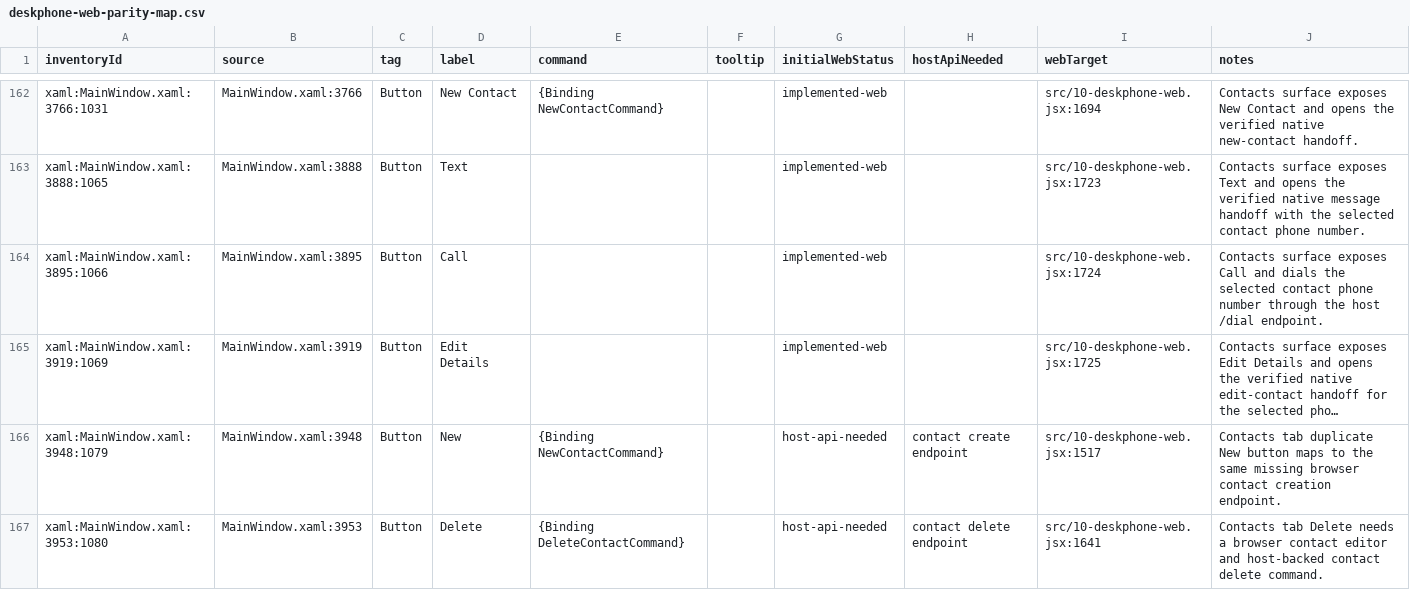
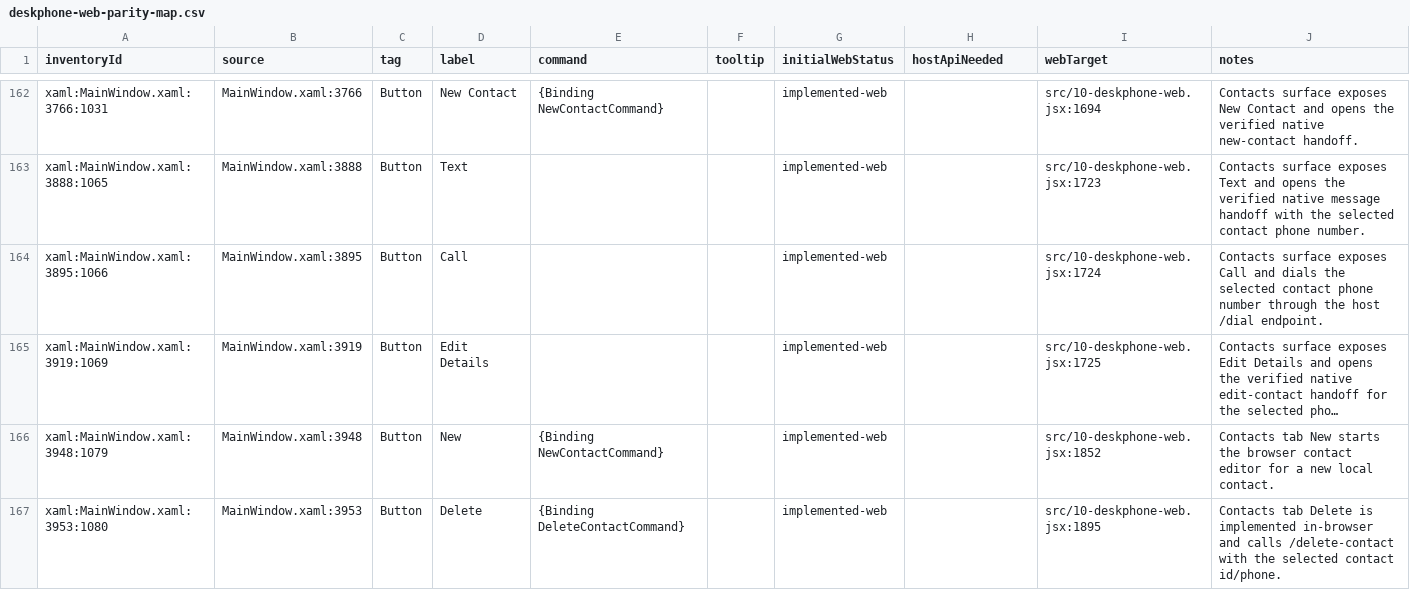
Before and after one commit to addedlife/onetaskfocuser, a CSV file: docs/deskphone-parity/deskphone-web-parity-map.csv, drawn as a sheet; only a part is shown, gaps mark what is left out; long unchanged cells end in …; the diff covers the shown part only; the diff names each change by its address in the sheet, - before the commit and + after, or states it on an @@ line.

Commit message:
feat: DeskPhone web contact and call undo parity

```diff
--- a/docs/deskphone-parity/deskphone-web-parity-map.csv
+++ b/docs/deskphone-parity/deskphone-web-parity-map.csv
-G166:G167 (initialWebStatus): host-api-needed
+G166:G167 (initialWebStatus): implemented-web
-H166 (hostApiNeeded): contact create endpoint
+H166 (hostApiNeeded): (empty)
-I166 (webTarget): src/10-deskphone-web.jsx:1517
+I166 (webTarget): src/10-deskphone-web.jsx:1852
-J166 (notes): Contacts tab duplicate New button maps to the same missing browser contact creation endpoint.
+J166 (notes): Contacts tab New starts the browser contact editor for a new local contact.
-H167 (hostApiNeeded): contact delete endpoint
+H167 (hostApiNeeded): (empty)
-I167 (webTarget): src/10-deskphone-web.jsx:1641
+I167 (webTarget): src/10-deskphone-web.jsx:1895
-J167 (notes): …tab Delete needs a browser contact editor and host-backed contact delete command.
+J167 (notes): …tab Delete is implemented in-browser and calls /delete-contact with the selected contact id/phone.
```
Also changed, not shown: 12 edited cells elsewhere in this file, 5 other files.
